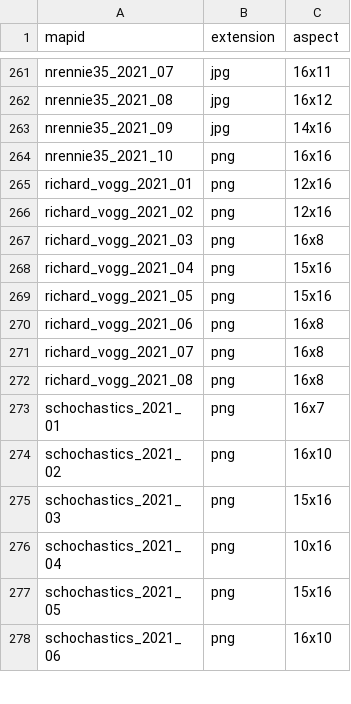
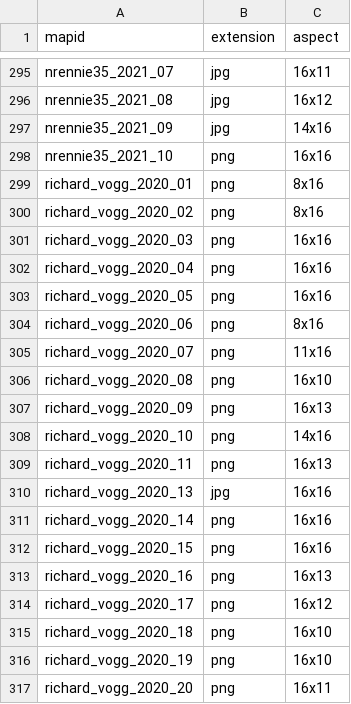
Before and after one commit to dakvid/3RDayMapChallenge, a TSV file: data/images.tsv, drawn as a sheet; only a part is shown, gaps mark what is left out; the shorter side is filled out with more unchanged rows; the diff covers the shown part only.

```diff
--- a/data/images.tsv
+++ b/data/images.tsv
@@ -264 +298,20 @@ nrennie35_2021_09	jpg	14x16
 nrennie35_2021_10	png	16x16
+richard_vogg_2020_01	png	8x16
+richard_vogg_2020_02	png	8x16
+richard_vogg_2020_03	png	16x16
+richard_vogg_2020_04	png	16x16
+richard_vogg_2020_05	png	16x16
+richard_vogg_2020_06	png	8x16
+richard_vogg_2020_07	png	11x16
+richard_vogg_2020_08	png	16x10
+richard_vogg_2020_09	png	16x13
+richard_vogg_2020_10	png	14x16
+richard_vogg_2020_11	png	16x13
+richard_vogg_2020_13	jpg	16x16
+richard_vogg_2020_14	png	16x16
+richard_vogg_2020_15	png	16x16
+richard_vogg_2020_16	png	16x13
+richard_vogg_2020_17	png	16x12
+richard_vogg_2020_18	png	16x10
+richard_vogg_2020_19	png	16x10
+richard_vogg_2020_20	png	16x11
```
Also changed, not shown: 43 added rows elsewhere in this file, data/maps.tsv, data/packages.tsv, 3 other files.
